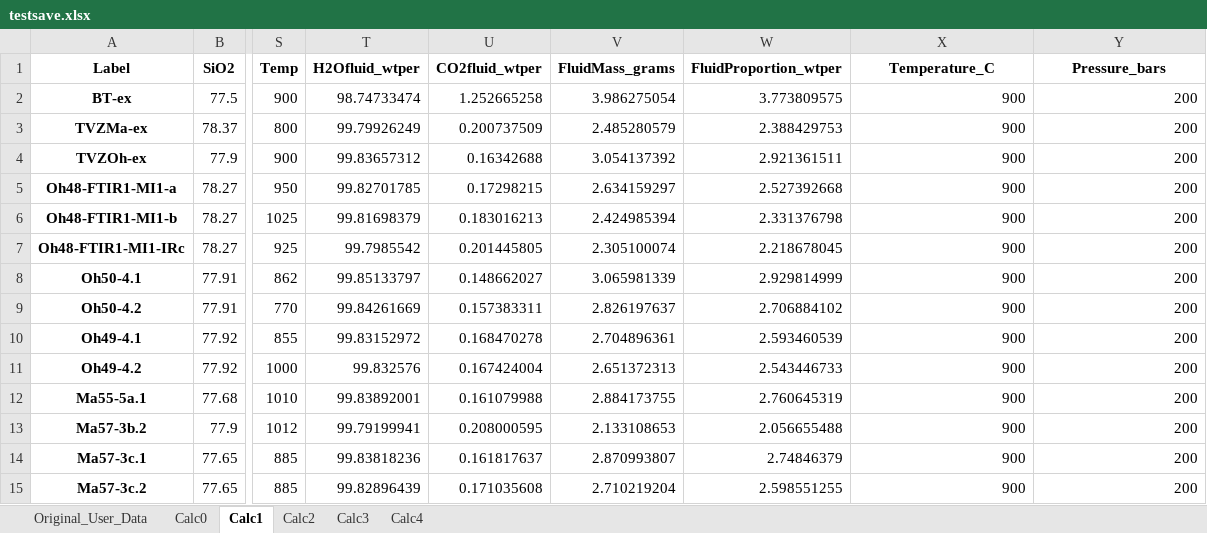
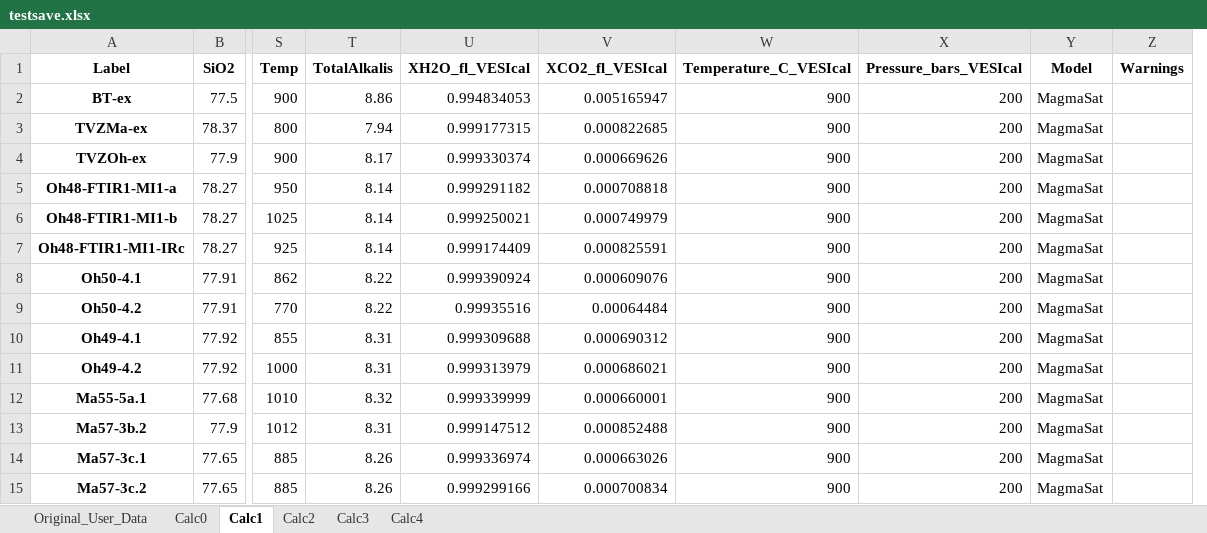
Before and after one commit to kaylai/VESIcal, an Excel workbook: manuscript/testsave.xlsx, sheet Calc1, drawn as a sheet; only a part is shown, gaps mark what is left out; values as stored, in another font and other column widths than the file's, no borders; removed rows and columns are numbered as before the commit, all else as after; the diff names each change by its address in the sheet, - before the commit and + after, or states it on an @@ line.

Commit message:
Remove some MagmaSat imports that were unnecessary.

```diff
--- a/manuscript/testsave.xlsx (sheet Calc1)
+++ b/manuscript/testsave.xlsx (sheet Calc1)
-column T (H2Ofluid_wtper), rows 2-15: 98.74733474 | 99.79926249 | 99.83657312 | 99.82701785 | 99.81698379 | 99.7985542 | 99.85133797 | 99.84261669 | 99.83152972 | 99.832576 | 99.83892001 | 99.79199941 | 99.83818236 | 99.82896439
-column U (CO2fluid_wtper), rows 2-15: 1.252665258 | 0.200737509 | 0.16342688 | 0.17298215 | 0.183016213 | 0.201445805 | 0.148662027 | 0.157383311 | 0.168470278 | 0.167424004 | 0.161079988 | 0.208000595 | 0.161817637 | 0.171035608
-column V (FluidMass_grams), rows 2-15: 3.986275054 | 2.485280579 | 3.054137392 | 2.634159297 | 2.424985394 | 2.305100074 | 3.065981339 | 2.826197637 | 2.704896361 | 2.651372313 | 2.884173755 | 2.133108653 | 2.870993807 | 2.710219204
-column W (FluidProportion_wtper), rows 2-15: 3.773809575 | 2.388429753 | 2.921361511 | 2.527392668 | 2.331376798 | 2.218678045 | 2.929814999 | 2.706884102 | 2.593460539 | 2.543446733 | 2.760645319 | 2.056655488 | 2.74846379 | 2.598551255
+column T (TotalAlkalis), rows 2-15: 8.86 | 7.94 | 8.17 | 8.14 | 8.14 | 8.14 | 8.22 | 8.22 | 8.31 | 8.31 | 8.32 | 8.31 | 8.26 | 8.26
+column U (XH2O_fl_VESIcal), rows 2-15: 0.994834053 | 0.999177315 | 0.999330374 | 0.999291182 | 0.999250021 | 0.999174409 | 0.999390924 | 0.99935516 | 0.999309688 | 0.999313979 | 0.999339999 | 0.999147512 | 0.999336974 | 0.999299166
+column V (XCO2_fl_VESIcal), rows 2-15: 0.005165947 | 0.000822685 | 0.000669626 | 0.000708818 | 0.000749979 | 0.000825591 | 0.000609076 | 0.00064484 | 0.000690312 | 0.000686021 | 0.000660001 | 0.000852488 | 0.000663026 | 0.000700834
+column Y (Model), rows 2-15: all MagmaSat
+column Z (Warnings), empty
-W1: Temperature_C
+W1: Temperature_C_VESIcal
-X1: Pressure_bars
+X1: Pressure_bars_VESIcal
```
Also changed, not shown: sheet Calc3, sheet Calc2, sheet Calc4, sheet Calc0, sheet Original_User_Data, example_data.xlsx, 9 other files.
